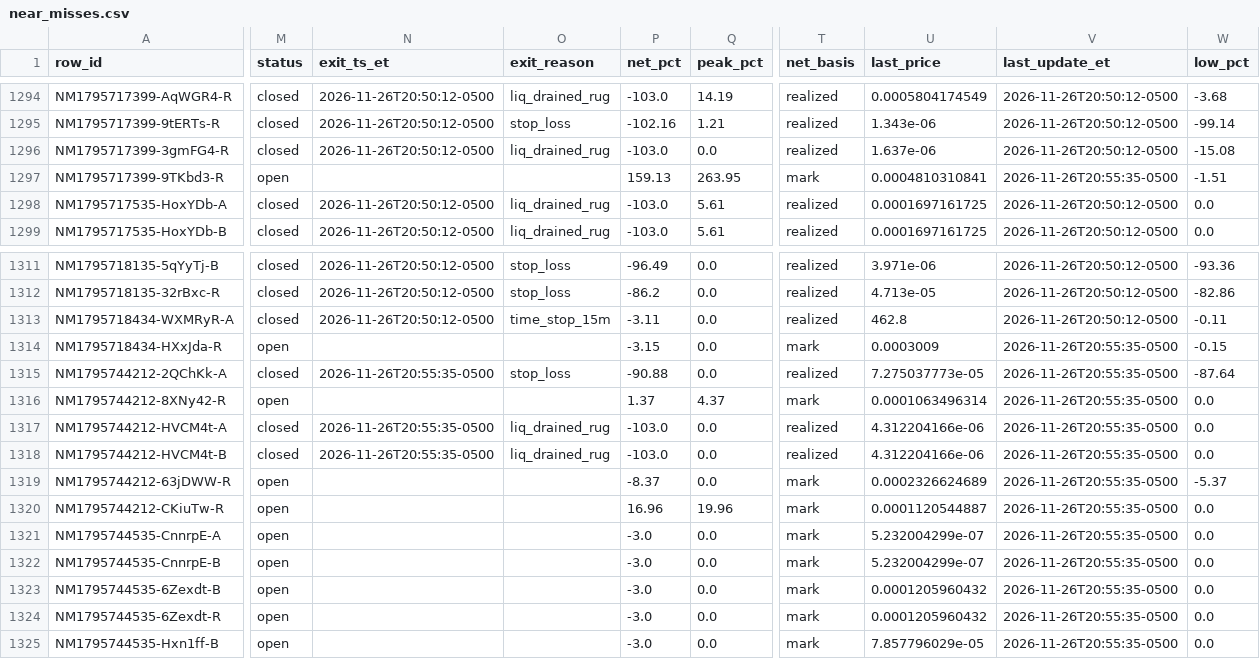
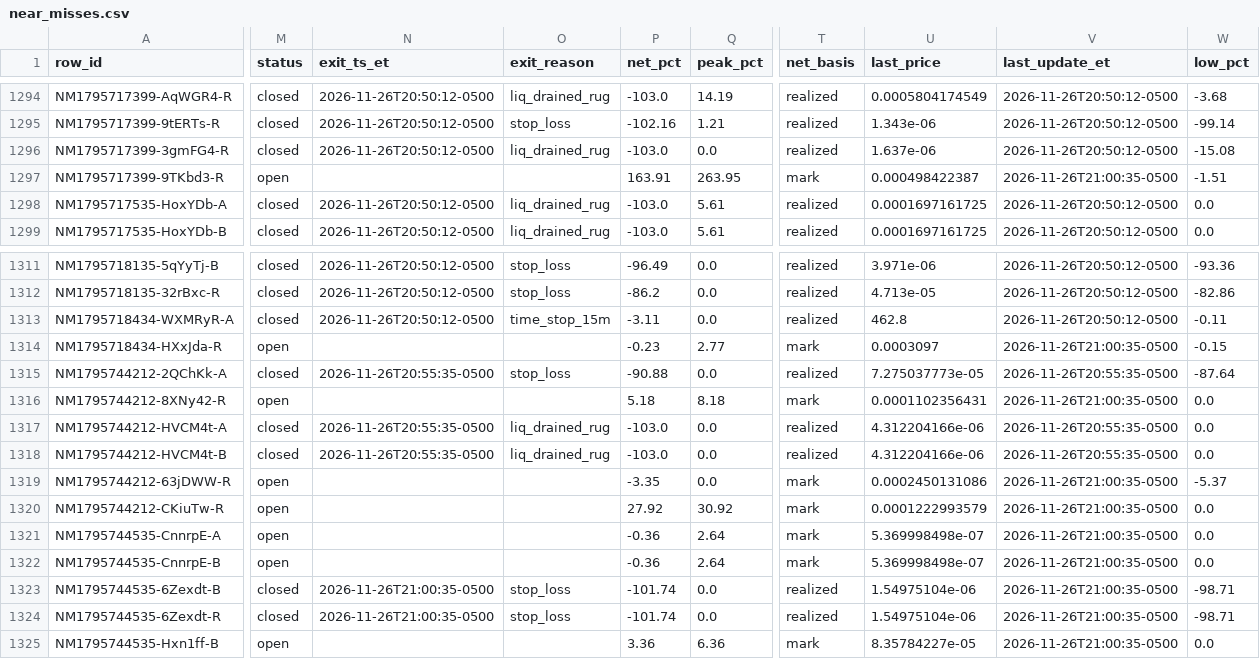
Before and after one commit to franco0882/TradingMemecoins, a CSV file: ledger/nearmiss/near_misses.csv, drawn as a sheet; only a part is shown, gaps mark what is left out; the diff covers the shown part only; the diff names each change by its address in the sheet, - before the commit and + after, or states it on an @@ line.

```diff
--- a/ledger/nearmiss/near_misses.csv
+++ b/ledger/nearmiss/near_misses.csv
-P1297 (net_pct): 159.13
+P1297 (net_pct): 163.91
-U1297 (last_price): 0.0004810310841
+U1297 (last_price): 0.000498422387
-V1297 (last_update_et): 2026-11-26T20:55:35-0500
+V1297 (last_update_et): 2026-11-26T21:00:35-0500
-P1314 (net_pct): -3.15
+P1314 (net_pct): -0.23
-Q1314 (peak_pct): 0.0
+Q1314 (peak_pct): 2.77
-U1314 (last_price): 0.0003009
+U1314 (last_price): 0.0003097
-V1314 (last_update_et): 2026-11-26T20:55:35-0500
+V1314 (last_update_et): 2026-11-26T21:00:35-0500
-P1316 (net_pct): 1.37
+P1316 (net_pct): 5.18
-Q1316 (peak_pct): 4.37
+Q1316 (peak_pct): 8.18
-U1316 (last_price): 0.0001063496314
+U1316 (last_price): 0.0001102356431
-V1316 (last_update_et): 2026-11-26T20:55:35-0500
+V1316 (last_update_et): 2026-11-26T21:00:35-0500
-P1319 (net_pct): -8.37
+P1319 (net_pct): -3.35
-U1319 (last_price): 0.0002326624689
+U1319 (last_price): 0.0002450131086
-V1319:V1325 (last_update_et): 2026-11-26T20:55:35-0500
+V1319:V1325 (last_update_et): 2026-11-26T21:00:35-0500
-P1320 (net_pct): 16.96
+P1320 (net_pct): 27.92
-Q1320 (peak_pct): 19.96
+Q1320 (peak_pct): 30.92
-U1320 (last_price): 0.0001120544887
+U1320 (last_price): 0.0001222993579
-P1321:P1322 (net_pct): -3.0
+P1321:P1322 (net_pct): -0.36
-Q1321:Q1322 (peak_pct): 0.0
+Q1321:Q1322 (peak_pct): 2.64
-U1321:U1322 (last_price): 5.232004299e-07
+U1321:U1322 (last_price): 5.369998498e-07
-M1323:M1324 (status): open
+M1323:M1324 (status): closed
-N1323:N1324 (exit_ts_et): (empty)
+N1323:N1324 (exit_ts_et): 2026-11-26T21:00:35-0500
-O1323:O1324 (exit_reason): (empty)
+O1323:O1324 (exit_reason): stop_loss
-P1323:P1324 (net_pct): -3.0
+P1323:P1324 (net_pct): -101.74
-T1323:T1324 (net_basis): mark
+T1323:T1324 (net_basis): realized
-U1323:U1324 (last_price): 0.0001205960432
+U1323:U1324 (last_price): 1.54975104e-06
-W1323:W1324 (low_pct): 0.0
+W1323:W1324 (low_pct): -98.71
-P1325 (net_pct): -3.0
+P1325 (net_pct): 3.36
-Q1325 (peak_pct): 0.0
+Q1325 (peak_pct): 6.36
-U1325 (last_price): 7.857796029e-05
+U1325 (last_price): 8.35784227e-05
```
Also changed, not shown: 2 added rows and 19 edited cells elsewhere in this file, ledger/learning/exits.csv, ledger/learning/features.csv, 8 other files.
